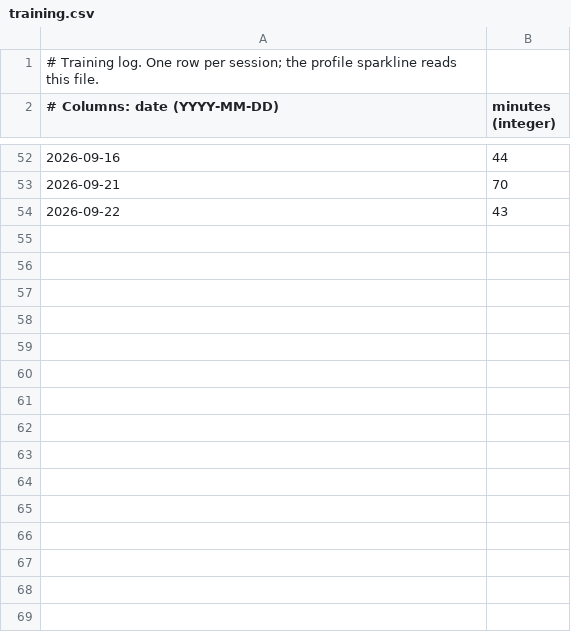
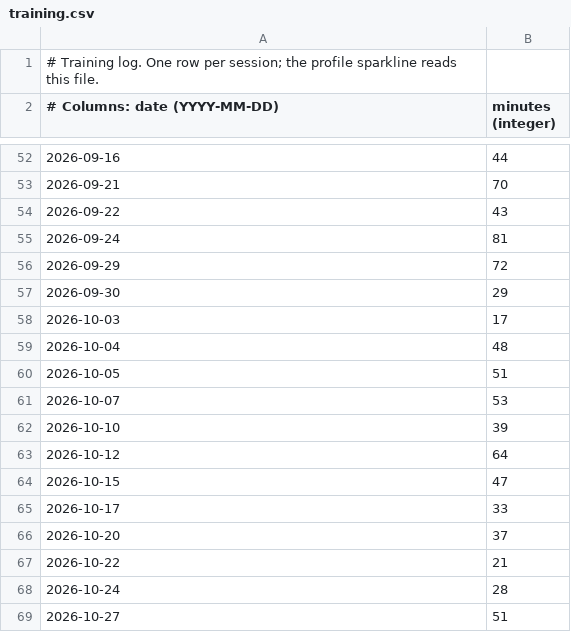
Before and after one commit to Chirudeva-Reddy/Chirudeva-Reddy, a CSV file: data/training.csv, drawn as a sheet; only a part is shown, gaps mark what is left out; the diff names each change by its address in the sheet, - before the commit and + after, or states it on an @@ line.

Commit message:
Refresh training log from Hevy through 27 October 2026

```diff
--- a/data/training.csv
+++ b/data/training.csv
+row 55: 2026-09-24 | 81
+row 56: 2026-09-29 | 72
+row 57: 2026-09-30 | 29
+row 58: 2026-10-03 | 17
+row 59: 2026-10-04 | 48
+row 60: 2026-10-05 | 51
+row 61: 2026-10-07 | 53
+row 62: 2026-10-10 | 39
+row 63: 2026-10-12 | 64
+row 64: 2026-10-15 | 47
+row 65: 2026-10-17 | 33
+row 66: 2026-10-20 | 37
+row 67: 2026-10-22 | 21
+row 68: 2026-10-24 | 28
+row 69: 2026-10-27 | 51
```
